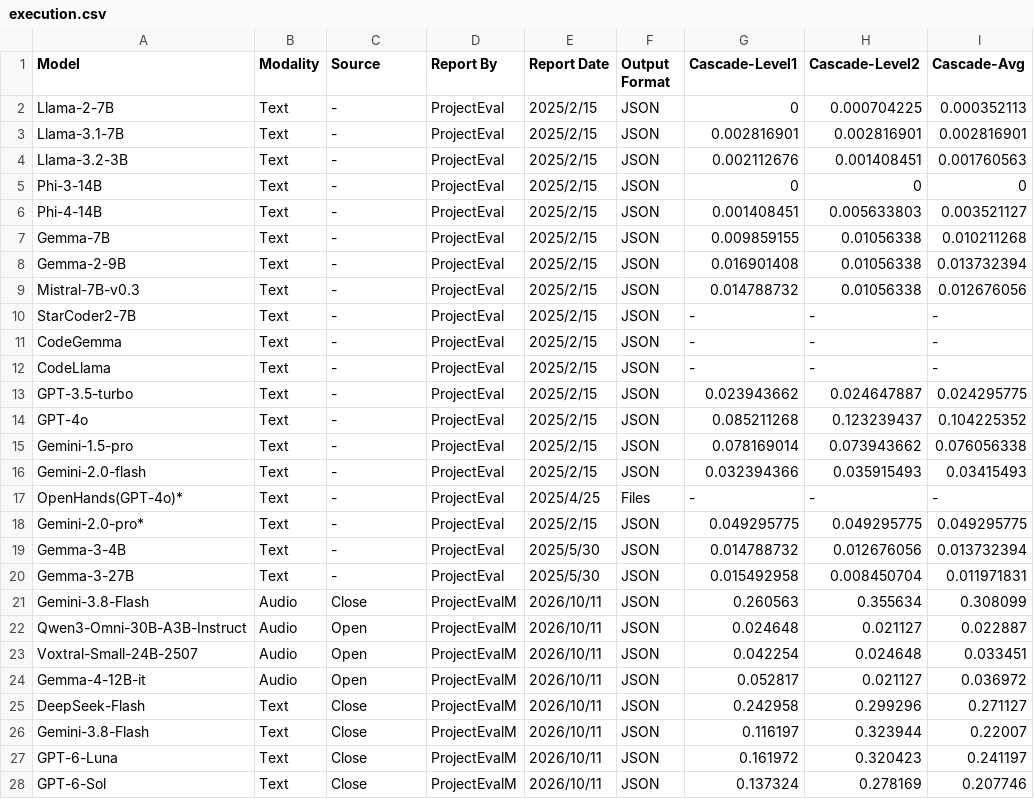
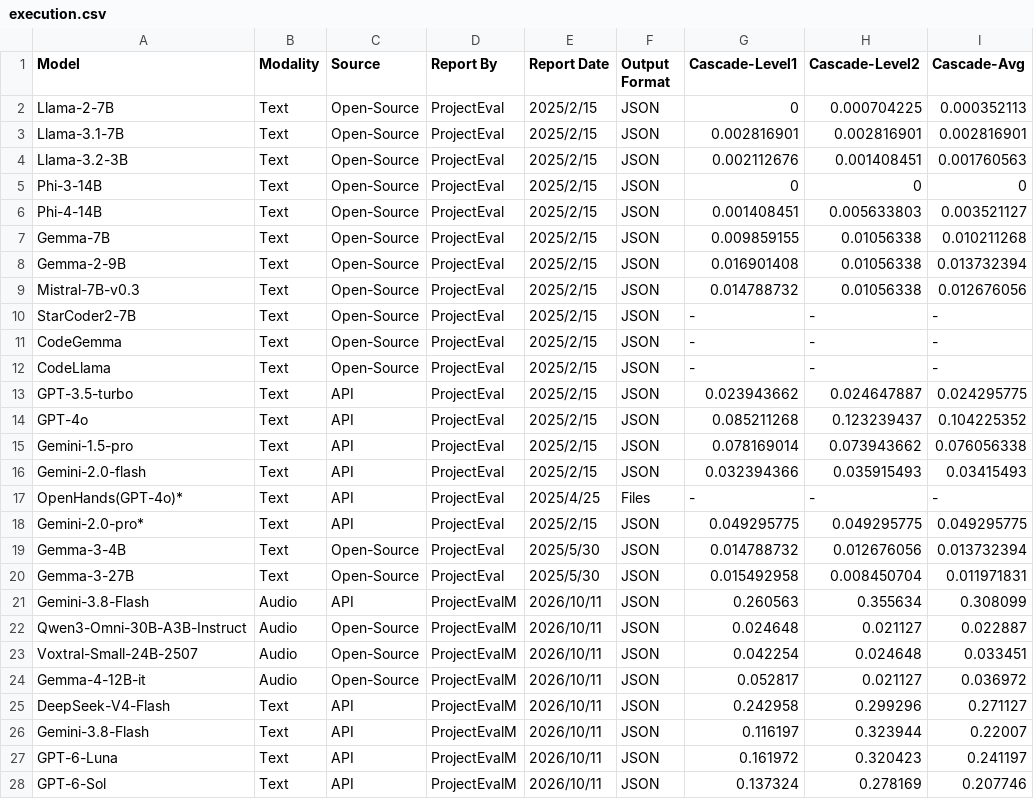
Before and after one commit to RyanLoil/ProjectEval, a CSV file: docs/execution.csv, drawn as a sheet; only a part is shown; the diff covers the shown part only; the diff names each change by its address in the sheet, - before the commit and + after, or states it on an @@ line.

```diff
--- a/docs/execution.csv
+++ b/docs/execution.csv
-C2:C12 (Source): -
+C2:C12 (Source): Open-Source
-C13:C18 (Source): -
+C13:C18 (Source): API
-C19:C20 (Source): -
+C19:C20 (Source): Open-Source
-C21 (Source): Close
+C21 (Source): API
-C22:C24 (Source): Open
+C22:C24 (Source): Open-Source
-A25 (Model): DeepSeek-Flash
+A25 (Model): DeepSeek-V4-Flash
-C25:C28 (Source): Close
+C25:C28 (Source): API
```
Also changed, not shown: 35 edited cells elsewhere in this file, docs/multilang-exe.csv, docs/multilang-obj.csv, 16 other files.
